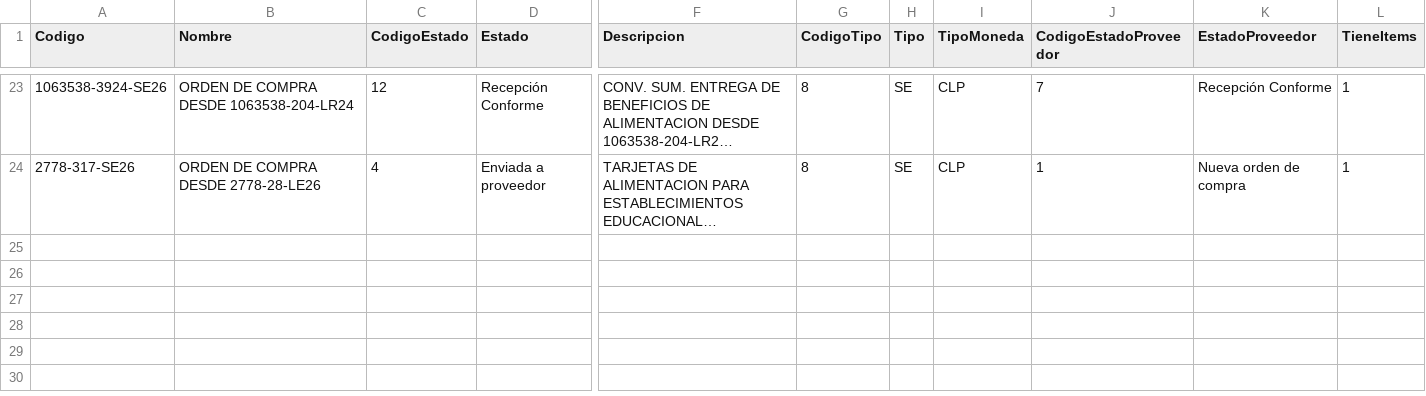
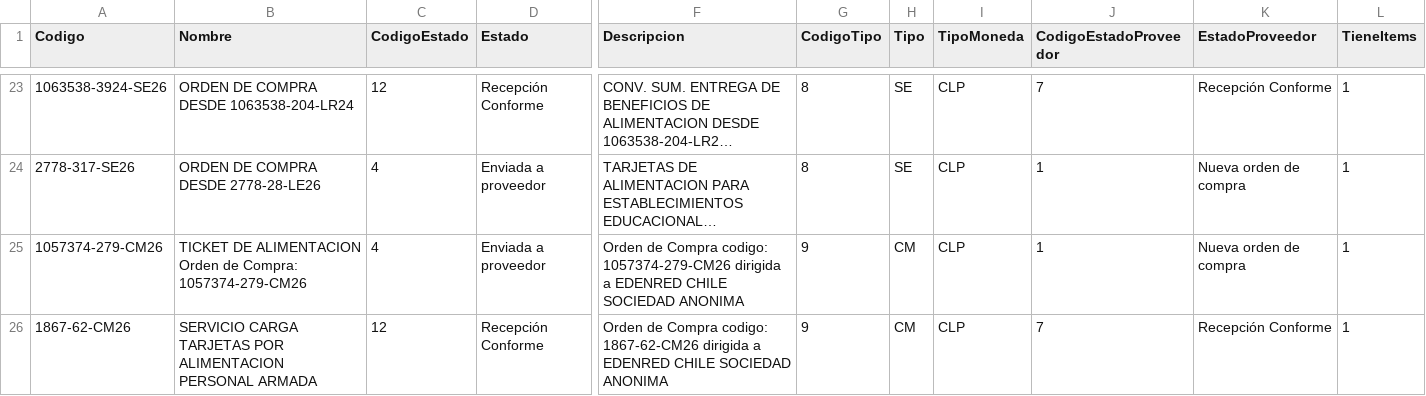
Before and after one commit to hurtadodaniel/mp, a CSV file: data/ordenes_detalle.csv, drawn as a sheet; only a part is shown, gaps mark what is left out; long unchanged cells end in …; rows hold the shown columns only; the diff names each change by its address in the sheet, - before the commit and + after, or states it on an @@ line.

```diff
--- a/data/ordenes_detalle.csv
+++ b/data/ordenes_detalle.csv
+row 25: 1057374-279-CM26 | TICKET DE ALIMENTACION Orden de Compra: 1057374-279-CM26 | 4 | Enviada a proveedor | Orden de Compra codigo: 1057374-279-CM26 dirigida a EDENRED CHILE SOCIEDAD ANONIMA | 9 | CM | CLP | 1 | Nueva orden de compra | 1
+row 26: 1867-62-CM26 | SERVICIO CARGA TARJETAS POR ALIMENTACION PERSONAL ARMADA | 12 | Recepción Conforme | Orden de Compra codigo: 1867-62-CM26 dirigida a EDENRED CHILE SOCIEDAD ANONIMA | 9 | CM | CLP | 7 | Recepción Conforme | 1
```
Also changed, not shown: data/alarmas.csv, 2 other files.
